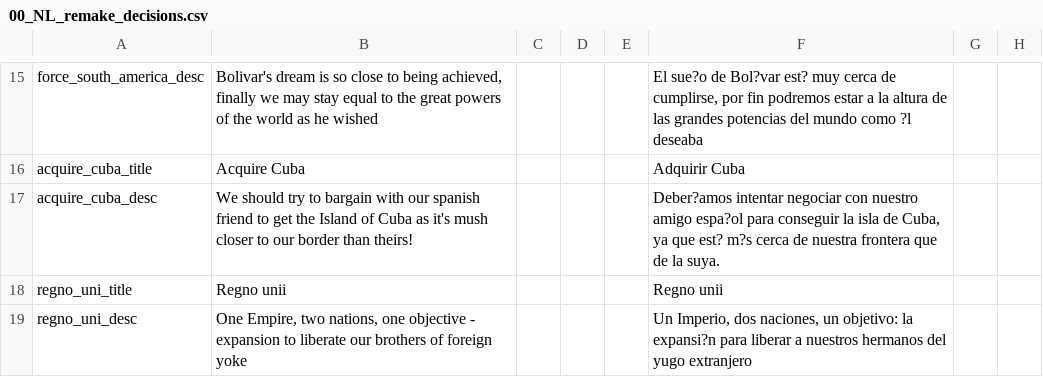
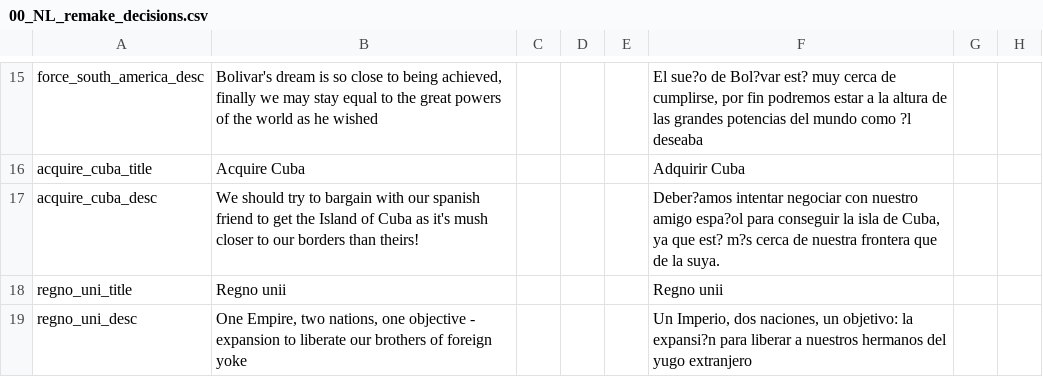
Before and after one commit to rustypower9-max/NLR-Campaignedit-Mapforge-Edits, a CSV file: NLR MapForge Campaign Edits/localisation/00_NL_remake_decisions.csv, drawn as a sheet; only a part is shown, gaps mark what is left out; the diff covers the shown part only; the diff names each change by its address in the sheet, - before the commit and + after, or states it on an @@ line.

```diff
--- a/NLR MapForge Campaign Edits/localisation/00_NL_remake_decisions.csv
+++ b/NLR MapForge Campaign Edits/localisation/00_NL_remake_decisions.csv
-B17: …to our border than theirs!
+B17: …to our borders than theirs!
```
Also changed, not shown: 3 added rows and 10 edited cells elsewhere in this file, NLR MapForge Campaign Edits/localisation/00_NL_remake_new_nations.csv, NLR MapForge Campaign Edits/localisation/00_UncivReforms.csv, 38 other files.
